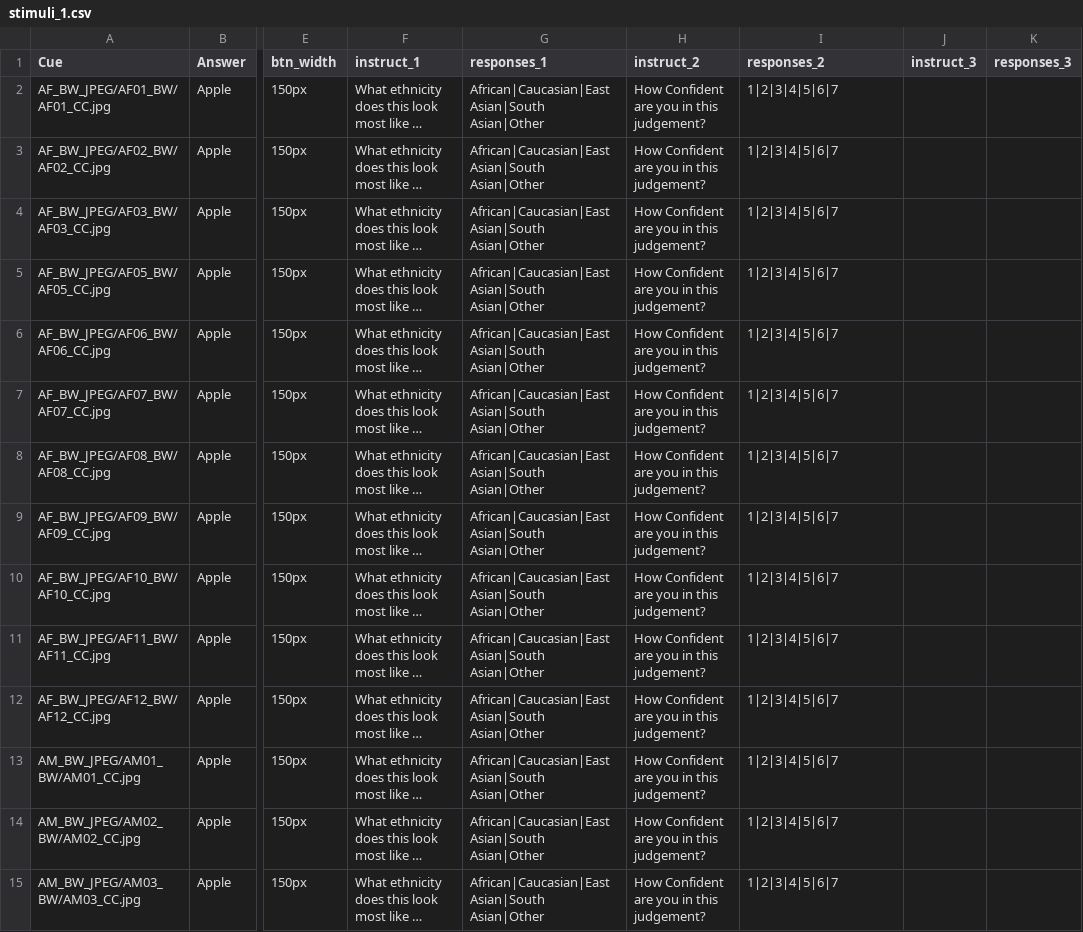
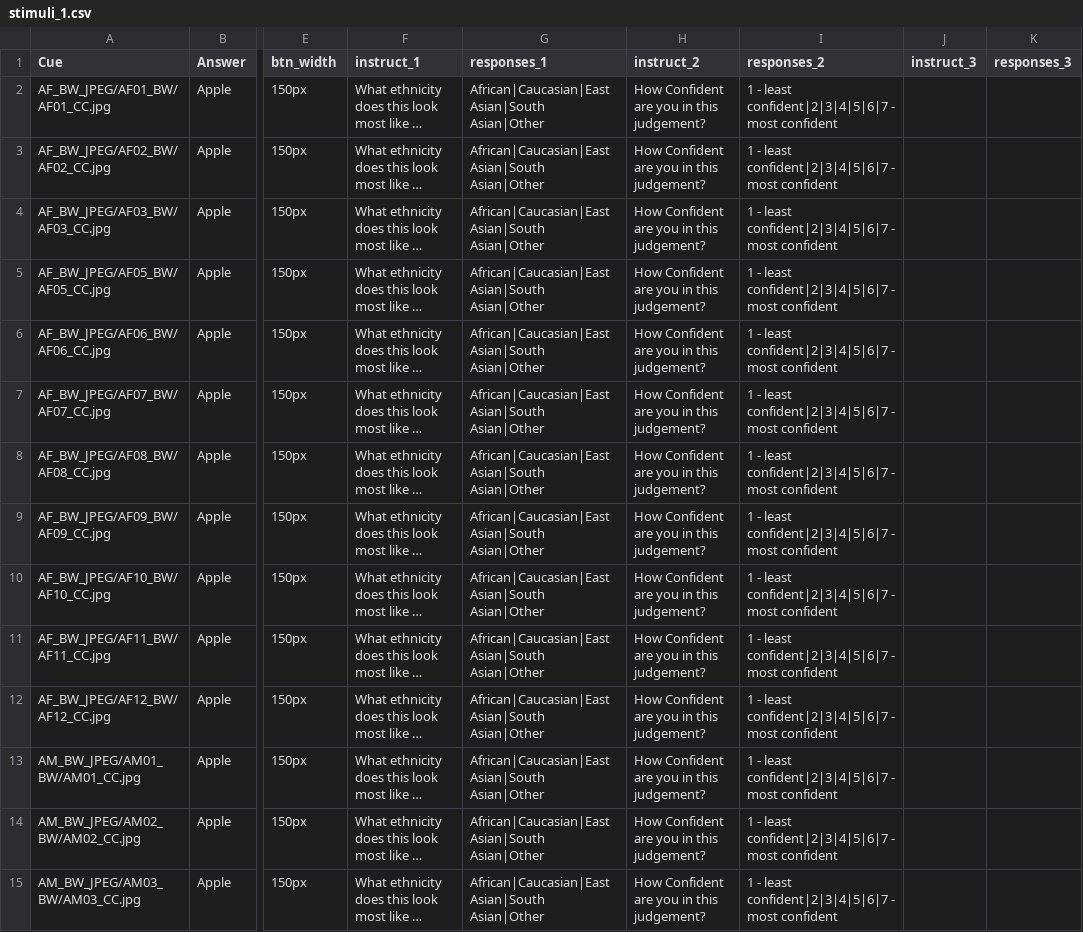
Before and after one commit to anthonyhaffey/py2rm-collector, a CSV file: web/User/Experiments/rate_faces/stimuli_1.csv, drawn as a sheet; only a part is shown, gaps mark what is left out; long unchanged cells end in …; the diff covers the shown part only; the diff names each change by its address in the sheet, - before the commit and + after, or states it on an @@ line.

```diff
--- a/web/User/Experiments/rate_faces/stimuli_1.csv
+++ b/web/User/Experiments/rate_faces/stimuli_1.csv
-I2:I15 (responses_2): 1|2|3|4|5|6|7
+I2:I15 (responses_2): 1 - least confident|2|3|4|5|6|7 - most confident
```
Also changed, not shown: 94 edited cells elsewhere in this file, 2 other files.
